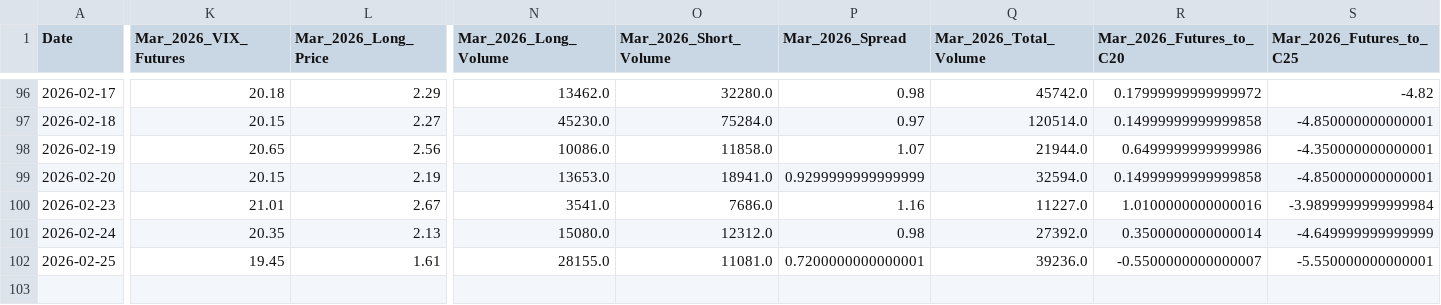
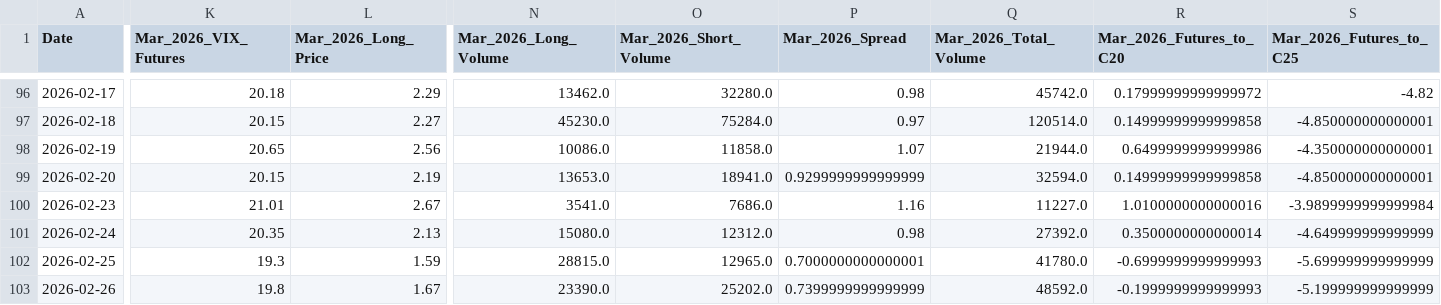
Before and after one commit to joeyedi1/vix-spread-terminal, a CSV file: vix_spread_data.csv, drawn as a sheet; only a part is shown, gaps mark what is left out; rows hold the shown columns only; the diff covers the shown part only; the diff names each change by its address in the sheet, - before the commit and + after, or states it on an @@ line.

Commit message:
Auto-update VIX Data: 2026-02-27 05:15:13

```diff
--- a/vix_spread_data.csv
+++ b/vix_spread_data.csv
-K102 (Mar_2026_VIX_Futures): 19.45
+K102 (Mar_2026_VIX_Futures): 19.3
-L102 (Mar_2026_Long_Price): 1.61
+L102 (Mar_2026_Long_Price): 1.59
-N102 (Mar_2026_Long_Volume): 28155.0
+N102 (Mar_2026_Long_Volume): 28815.0
-O102 (Mar_2026_Short_Volume): 11081.0
+O102 (Mar_2026_Short_Volume): 12965.0
-P102 (Mar_2026_Spread): 0.7200000000000001
+P102 (Mar_2026_Spread): 0.7000000000000001
-Q102 (Mar_2026_Total_Volume): 39236.0
+Q102 (Mar_2026_Total_Volume): 41780.0
-R102 (Mar_2026_Futures_to_C20): -0.5500000000000007
+R102 (Mar_2026_Futures_to_C20): -0.6999999999999993
-S102 (Mar_2026_Futures_to_C25): -5.550000000000001
+S102 (Mar_2026_Futures_to_C25): -5.699999999999999
+row 103: 2026-02-26 | 19.8 | 1.67 | 23390.0 | 25202.0 | 0.7399999999999999 | 48592.0 | -0.1999999999999993 | -5.199999999999999
```
Also changed, not shown: 9 edited cells elsewhere in this file.
